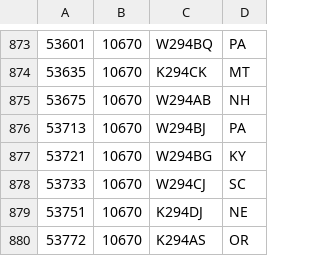
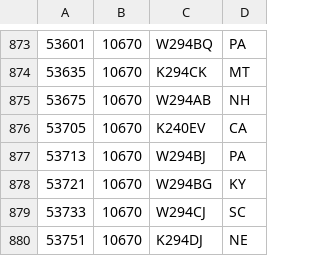
Before and after one commit to PE5PVB/TEF6686_ESP32, a CSV file: data/USA_106-108.csv, drawn as a sheet; only a part is shown, gaps mark what is left out; the shorter side is filled out with more unchanged rows; the diff names each change by its address in the sheet, - before the commit and + after, or states it on an @@ line.

Commit message:
Update database

```diff
--- a/data/USA_106-108.csv
+++ b/data/USA_106-108.csv
+row 876: 53705 | 10670 | K240EV | CA
```
